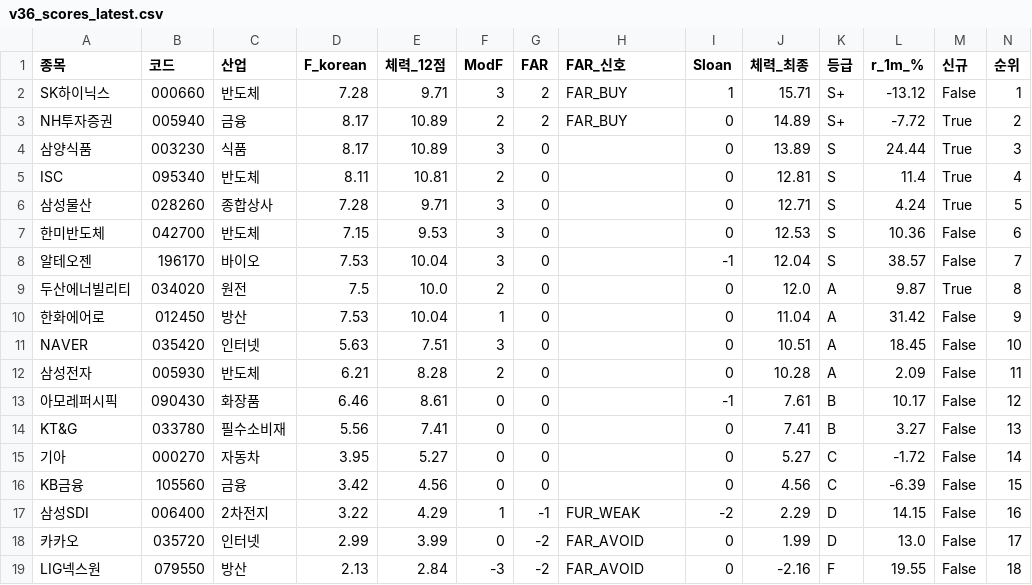
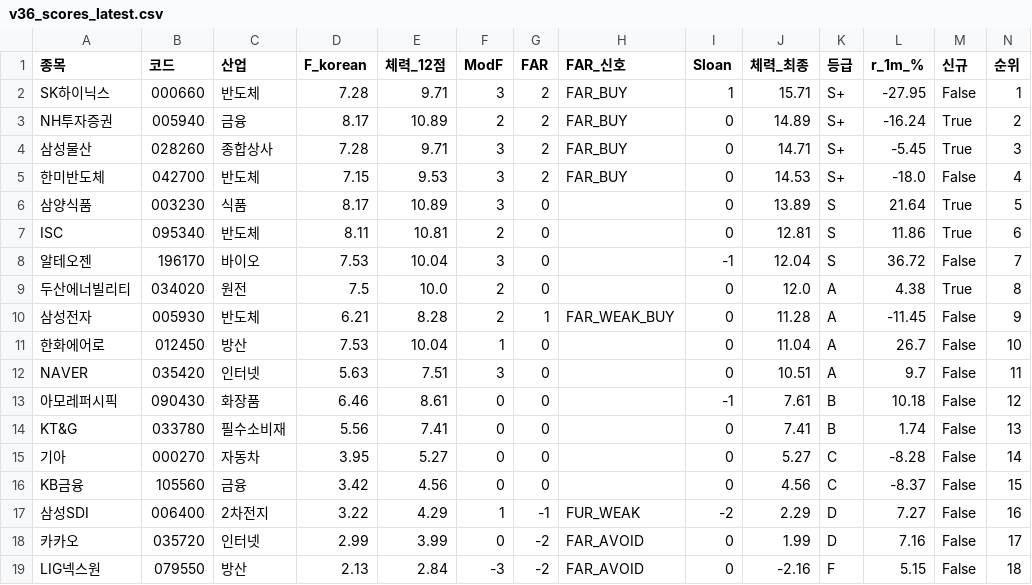
Before and after one commit to luminae21-source/jinwoo-quant-auto, a CSV file: docs/v36_scores_latest.csv, drawn as a sheet.

```diff
--- a/docs/v36_scores_latest.csv
+++ b/docs/v36_scores_latest.csv
@@ -1,19 +1,19 @@
 종목,코드,산업,F_korean,체력_12점,ModF,FAR,FAR_신호,Sloan,체력_최종,등급,r_1m_%,신규,순위
-SK하이닉스,000660,반도체,7.28,9.71,3,2,FAR_BUY,1,15.71,S+,-13.12,False,1
-NH투자증권,005940,금융,8.17,10.89,2,2,FAR_BUY,0,14.89,S+,-7.72,True,2
-삼양식품,003230,식품,8.17,10.89,3,0,,0,13.89,S,24.44,True,3
-ISC,095340,반도체,8.11,10.81,2,0,,0,12.81,S,11.4,True,4
-삼성물산,028260,종합상사,7.28,9.71,3,0,,0,12.71,S,4.24,True,5
-한미반도체,042700,반도체,7.15,9.53,3,0,,0,12.53,S,10.36,False,6
-알테오젠,196170,바이오,7.53,10.04,3,0,,-1,12.04,S,38.57,False,7
-두산에너빌리티,034020,원전,7.5,10.0,2,0,,0,12.0,A,9.87,True,8
-한화에어로,012450,방산,7.53,10.04,1,0,,0,11.04,A,31.42,False,9
-NAVER,035420,인터넷,5.63,7.51,3,0,,0,10.51,A,18.45,False,10
-삼성전자,005930,반도체,6.21,8.28,2,0,,0,10.28,A,2.09,False,11
-아모레퍼시픽,090430,화장품,6.46,8.61,0,0,,-1,7.61,B,10.17,False,12
-KT&G,033780,필수소비재,5.56,7.41,0,0,,0,7.41,B,3.27,False,13
-기아,000270,자동차,3.95,5.27,0,0,,0,5.27,C,-1.72,False,14
-KB금융,105560,금융,3.42,4.56,0,0,,0,4.56,C,-6.39,False,15
-삼성SDI,006400,2차전지,3.22,4.29,1,-1,FUR_WEAK,-2,2.29,D,14.15,False,16
-카카오,035720,인터넷,2.99,3.99,0,-2,FAR_AVOID,0,1.99,D,13.0,False,17
-LIG넥스원,079550,방산,2.13,2.84,-3,-2,FAR_AVOID,0,-2.16,F,19.55,False,18
+SK하이닉스,000660,반도체,7.28,9.71,3,2,FAR_BUY,1,15.71,S+,-27.95,False,1
+NH투자증권,005940,금융,8.17,10.89,2,2,FAR_BUY,0,14.89,S+,-16.24,True,2
+삼성물산,028260,종합상사,7.28,9.71,3,2,FAR_BUY,0,14.71,S+,-5.45,True,3
+한미반도체,042700,반도체,7.15,9.53,3,2,FAR_BUY,0,14.53,S+,-18.0,False,4
+삼양식품,003230,식품,8.17,10.89,3,0,,0,13.89,S,21.64,True,5
+ISC,095340,반도체,8.11,10.81,2,0,,0,12.81,S,11.86,True,6
+알테오젠,196170,바이오,7.53,10.04,3,0,,-1,12.04,S,36.72,False,7
+두산에너빌리티,034020,원전,7.5,10.0,2,0,,0,12.0,A,4.38,True,8
+삼성전자,005930,반도체,6.21,8.28,2,1,FAR_WEAK_BUY,0,11.28,A,-11.45,False,9
+한화에어로,012450,방산,7.53,10.04,1,0,,0,11.04,A,26.7,False,10
+NAVER,035420,인터넷,5.63,7.51,3,0,,0,10.51,A,9.7,False,11
+아모레퍼시픽,090430,화장품,6.46,8.61,0,0,,-1,7.61,B,10.18,False,12
+KT&G,033780,필수소비재,5.56,7.41,0,0,,0,7.41,B,1.74,False,13
+기아,000270,자동차,3.95,5.27,0,0,,0,5.27,C,-8.28,False,14
+KB금융,105560,금융,3.42,4.56,0,0,,0,4.56,C,-8.37,False,15
+삼성SDI,006400,2차전지,3.22,4.29,1,-1,FUR_WEAK,-2,2.29,D,7.27,False,16
+카카오,035720,인터넷,2.99,3.99,0,-2,FAR_AVOID,0,1.99,D,7.16,False,17
+LIG넥스원,079550,방산,2.13,2.84,-3,-2,FAR_AVOID,0,-2.16,F,5.15,False,18
```
Also changed, not shown: docs/overlay_scores.csv, docs/v37_1_scores.csv, 10 other files.
